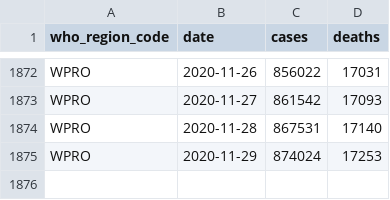
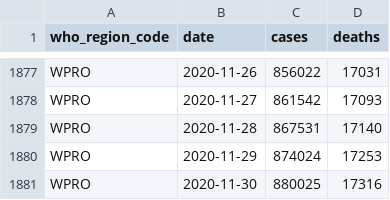
Before and after one commit to covid-open-data/xform-casecount-ecdc, a CSV file: output/who_regions.csv, drawn as a sheet; only a part is shown, gaps mark what is left out; the diff covers the shown part only; the diff names each change by its address in the sheet, - before the commit and + after, or states it on an @@ line.

```diff
--- a/output/who_regions.csv
+++ b/output/who_regions.csv
+row 1881: WPRO | 2020-11-30 | 880025 | 17316
```
Also changed, not shown: 5 added rows and 8 edited cells elsewhere in this file, output/continents.csv, output/global.csv, 1 other file.
